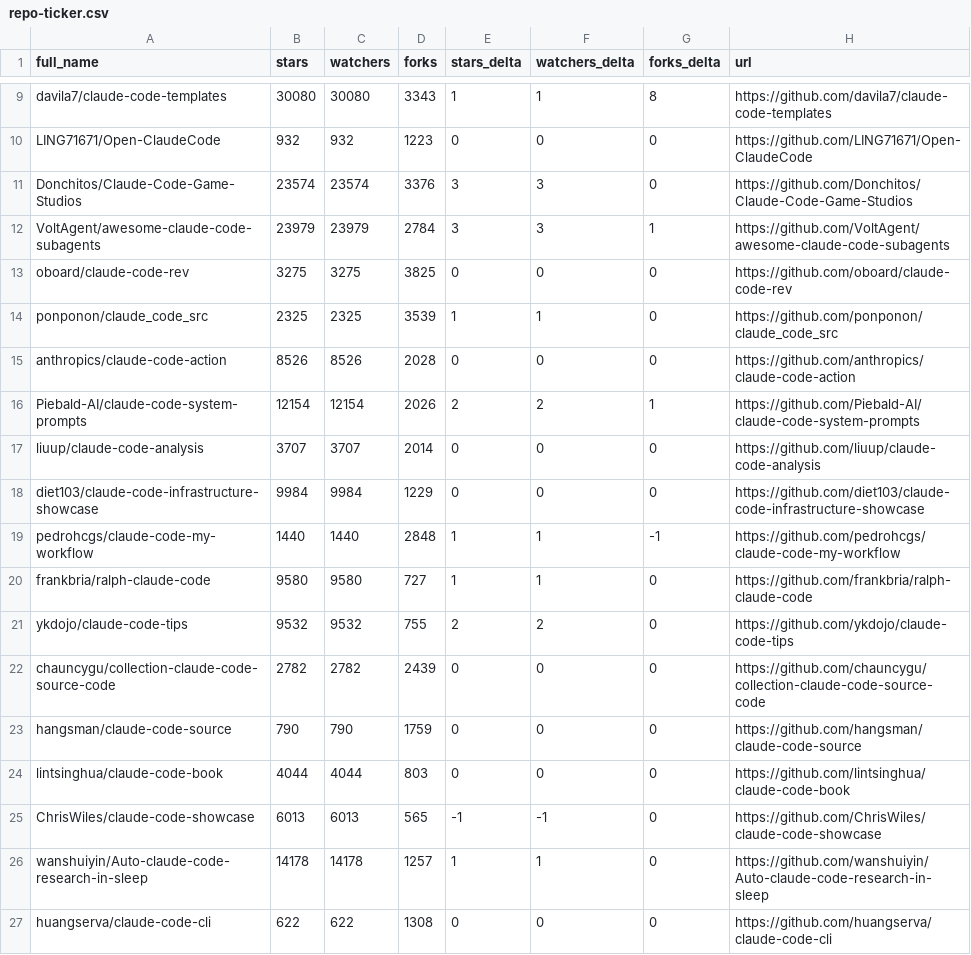
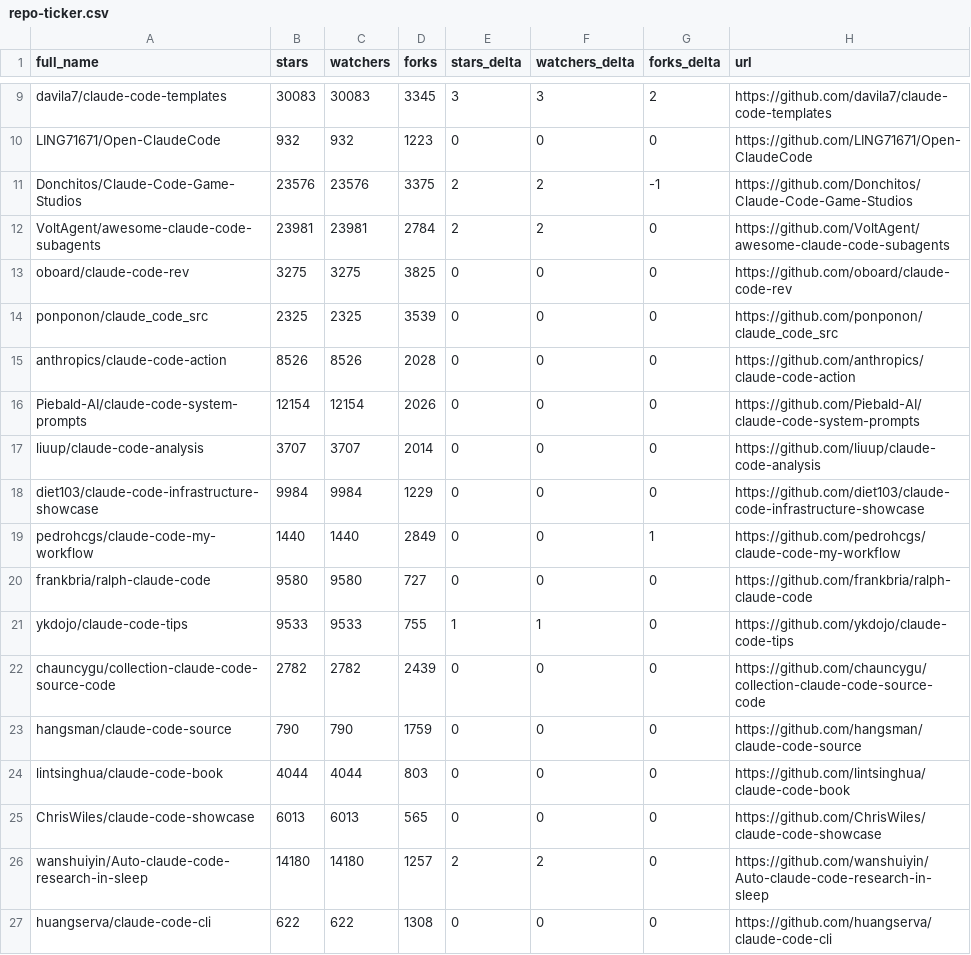
Before and after one commit to GladLuter/awesome-claude-code, a CSV file: data/repo-ticker.csv, drawn as a sheet; only a part is shown, gaps mark what is left out; the diff covers the shown part only; the diff names each change by its address in the sheet, - before the commit and + after, or states it on an @@ line.

```diff
--- a/data/repo-ticker.csv
+++ b/data/repo-ticker.csv
-B9 (stars): 30080
+B9 (stars): 30083
-C9 (watchers): 30080
+C9 (watchers): 30083
-D9 (forks): 3343
+D9 (forks): 3345
-E9 (stars_delta): 1
+E9 (stars_delta): 3
-F9 (watchers_delta): 1
+F9 (watchers_delta): 3
-G9 (forks_delta): 8
+G9 (forks_delta): 2
-B11 (stars): 23574
+B11 (stars): 23576
-C11 (watchers): 23574
+C11 (watchers): 23576
-D11 (forks): 3376
+D11 (forks): 3375
-E11:E12 (stars_delta): 3
+E11:E12 (stars_delta): 2
-F11:F12 (watchers_delta): 3
+F11:F12 (watchers_delta): 2
-G11 (forks_delta): 0
+G11 (forks_delta): -1
-B12 (stars): 23979
+B12 (stars): 23981
-C12 (watchers): 23979
+C12 (watchers): 23981
-G12 (forks_delta): 1
+G12 (forks_delta): 0
-E14 (stars_delta): 1
+E14 (stars_delta): 0
-F14 (watchers_delta): 1
+F14 (watchers_delta): 0
-E16 (stars_delta): 2
+E16 (stars_delta): 0
-F16 (watchers_delta): 2
+F16 (watchers_delta): 0
-G16 (forks_delta): 1
+G16 (forks_delta): 0
-D19 (forks): 2848
+D19 (forks): 2849
-E19:E20 (stars_delta): 1
+E19:E20 (stars_delta): 0
-F19:F20 (watchers_delta): 1
+F19:F20 (watchers_delta): 0
-G19 (forks_delta): -1
+G19 (forks_delta): 1
-B21 (stars): 9532
+B21 (stars): 9533
-C21 (watchers): 9532
+C21 (watchers): 9533
-E21 (stars_delta): 2
+E21 (stars_delta): 1
-F21 (watchers_delta): 2
+F21 (watchers_delta): 1
-E25 (stars_delta): -1
+E25 (stars_delta): 0
-F25 (watchers_delta): -1
+F25 (watchers_delta): 0
-B26 (stars): 14178
+B26 (stars): 14180
-C26 (watchers): 14178
+C26 (watchers): 14180
-E26 (stars_delta): 1
+E26 (stars_delta): 2
-F26 (watchers_delta): 1
+F26 (watchers_delta): 2
```
Also changed, not shown: 3 added rows, 3 removed rows and 105 edited cells elsewhere in this file, 2 other files.
